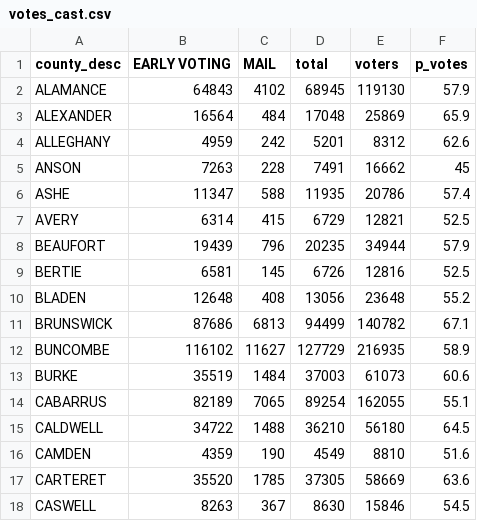
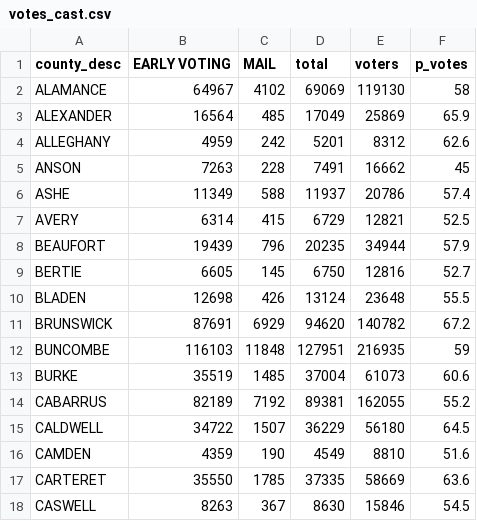
Before and after one commit to abcotvdata/NC-ballot-tracker-2024, a CSV file: votes_cast.csv, drawn as a sheet; only a part is shown; the diff covers the shown part only.

```diff
--- a/votes_cast.csv
+++ b/votes_cast.csv
@@ -1,18 +1,18 @@
 "county_desc","EARLY VOTING","MAIL","total","voters","p_votes"
-"ALAMANCE",64843,4102,68945,119130,57.9
-"ALEXANDER",16564,484,17048,25869,65.9
+"ALAMANCE",64967,4102,69069,119130,58
+"ALEXANDER",16564,485,17049,25869,65.9
 "ALLEGHANY",4959,242,5201,8312,62.6
 "ANSON",7263,228,7491,16662,45
-"ASHE",11347,588,11935,20786,57.4
+"ASHE",11349,588,11937,20786,57.4
 "AVERY",6314,415,6729,12821,52.5
 "BEAUFORT",19439,796,20235,34944,57.9
-"BERTIE",6581,145,6726,12816,52.5
-"BLADEN",12648,408,13056,23648,55.2
-"BRUNSWICK",87686,6813,94499,140782,67.1
-"BUNCOMBE",116102,11627,127729,216935,58.9
-"BURKE",35519,1484,37003,61073,60.6
-"CABARRUS",82189,7065,89254,162055,55.1
-"CALDWELL",34722,1488,36210,56180,64.5
+"BERTIE",6605,145,6750,12816,52.7
+"BLADEN",12698,426,13124,23648,55.5
+"BRUNSWICK",87691,6929,94620,140782,67.2
+"BUNCOMBE",116103,11848,127951,216935,59
+"BURKE",35519,1485,37004,61073,60.6
+"CABARRUS",82189,7192,89381,162055,55.2
+"CALDWELL",34722,1507,36229,56180,64.5
 "CAMDEN",4359,190,4549,8810,51.6
-"CARTERET",35520,1785,37305,58669,63.6
+"CARTERET",35550,1785,37335,58669,63.6
 "CASWELL",8263,367,8630,15846,54.5
```
Also changed, not shown: 134 edited cells elsewhere in this file, absentee_spoiled_outstanding_20241105.csv, 3 other files.
